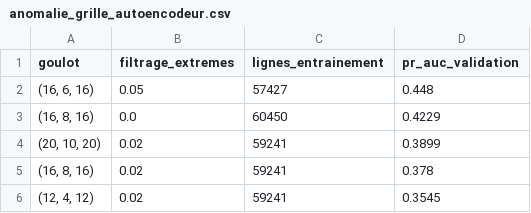
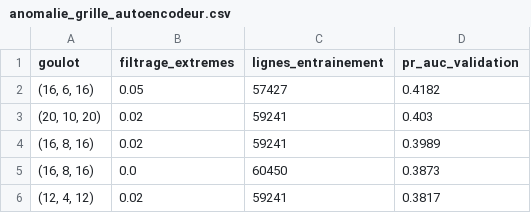
Before and after one commit to Shun-67/netqos_ai, a CSV file: reports/metrics/anomalie_grille_autoencodeur.csv, drawn as a sheet.

```diff
--- a/reports/metrics/anomalie_grille_autoencodeur.csv
+++ b/reports/metrics/anomalie_grille_autoencodeur.csv
@@ -1,6 +1,6 @@
 goulot,filtrage_extremes,lignes_entrainement,pr_auc_validation
-"(16, 6, 16)",0.05,57427,0.448
-"(16, 8, 16)",0.0,60450,0.4229
-"(20, 10, 20)",0.02,59241,0.3899
-"(16, 8, 16)",0.02,59241,0.378
-"(12, 4, 12)",0.02,59241,0.3545
+"(16, 6, 16)",0.05,57427,0.4182
+"(20, 10, 20)",0.02,59241,0.403
+"(16, 8, 16)",0.02,59241,0.3989
+"(16, 8, 16)",0.0,60450,0.3873
+"(12, 4, 12)",0.02,59241,0.3817
```
Also changed, not shown: reports/metrics/eda_separabilite.csv, reports/metrics/eda_statistiques.csv, 33 other files.
